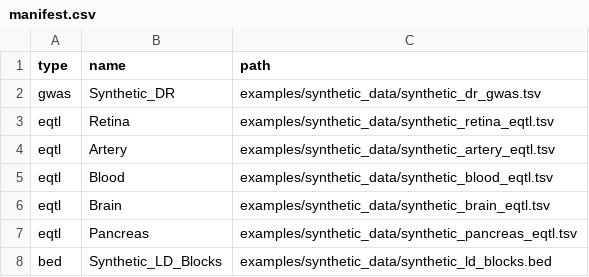
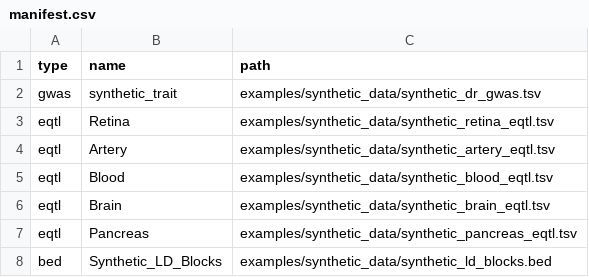
Before and after one commit to DrHaoXiong/PRISMA, a CSV file: examples/synthetic_data/manifest.csv, drawn as a sheet.

```diff
--- a/examples/synthetic_data/manifest.csv
+++ b/examples/synthetic_data/manifest.csv
@@ -1,3 +1,3 @@
 type,name,path
-gwas,Synthetic_DR,examples/synthetic_data/synthetic_dr_gwas.tsv
+gwas,synthetic_trait,examples/synthetic_data/synthetic_dr_gwas.tsv
 eqtl,Retina,examples/synthetic_data/synthetic_retina_eqtl.tsv
```
Also changed, not shown: examples/data_manifest_template.csv, 34 other files.
